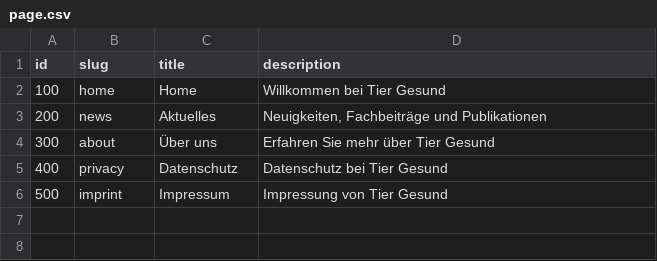
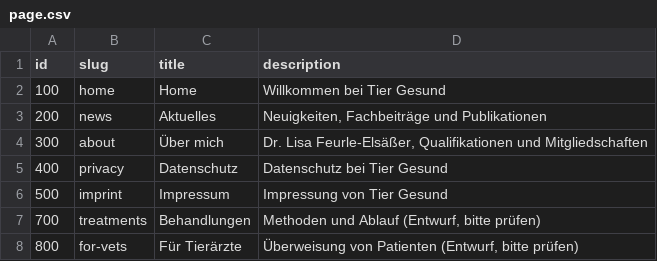
Before and after one commit to feurle/tg-app, a CSV file: src/main/resources/db/data/page.csv, drawn as a sheet.

```diff
--- a/src/main/resources/db/data/page.csv
+++ b/src/main/resources/db/data/page.csv
@@ -3,4 +3,6 @@ id;slug;title;description
 200;news;Aktuelles;Neuigkeiten, Fachbeiträge und Publikationen
-300;about;Über uns;Erfahren Sie mehr über Tier Gesund
+300;about;Über mich;Dr. Lisa Feurle-Elsäßer, Qualifikationen und Mitgliedschaften
 400;privacy;Datenschutz;Datenschutz bei Tier Gesund
 500;imprint;Impressum;Impressung von Tier Gesund
+700;treatments;Behandlungen;Methoden und Ablauf (Entwurf, bitte prüfen)
+800;for-vets;Für Tierärzte;Überweisung von Patienten (Entwurf, bitte prüfen)
```
Also changed, not shown: src/main/resources/db/data/article_de.csv, src/main/resources/db/data/section_de.csv, 17 other files.
